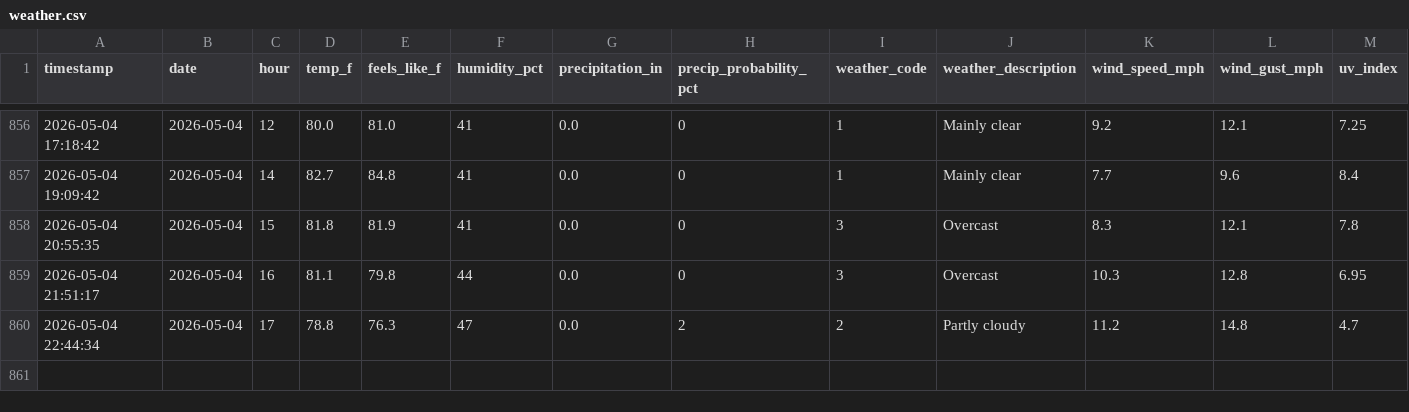
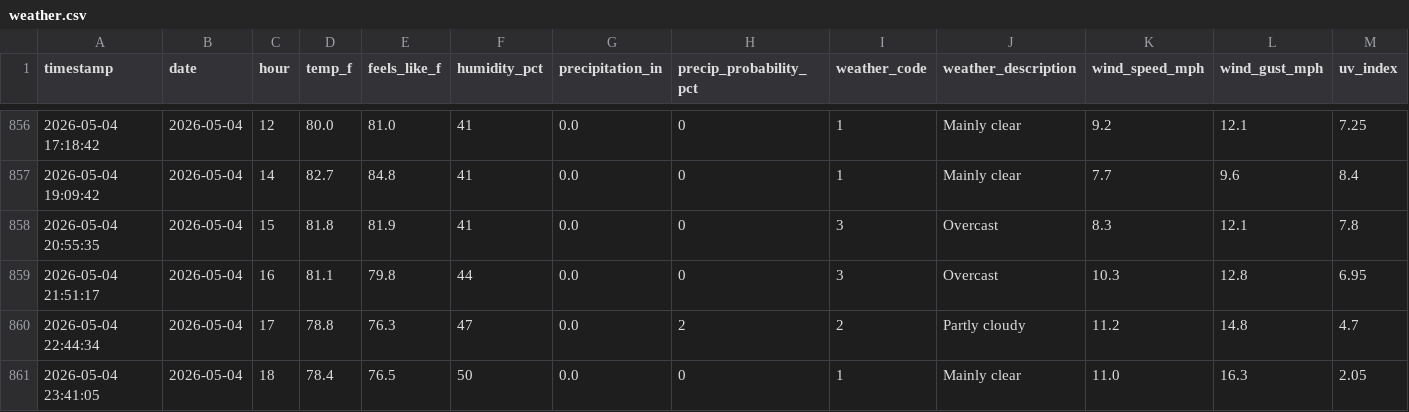
Before and after one commit to PAndrewTurner/Ride_Waittimes, a CSV file: data/weather.csv, drawn as a sheet; only a part is shown, gaps mark what is left out; rows hold the shown columns only; the diff names each change by its address in the sheet, - before the commit and + after, or states it on an @@ line.

```diff
--- a/data/weather.csv
+++ b/data/weather.csv
+row 861: 2026-05-04 23:41:05 | 2026-05-04 | 18 | 78.4 | 76.5 | 50 | 0.0 | 0 | 1 | Mainly clear | 11.0 | 16.3 | 2.05
```
Also changed, not shown: data/park_hours.csv, 1 other file.
